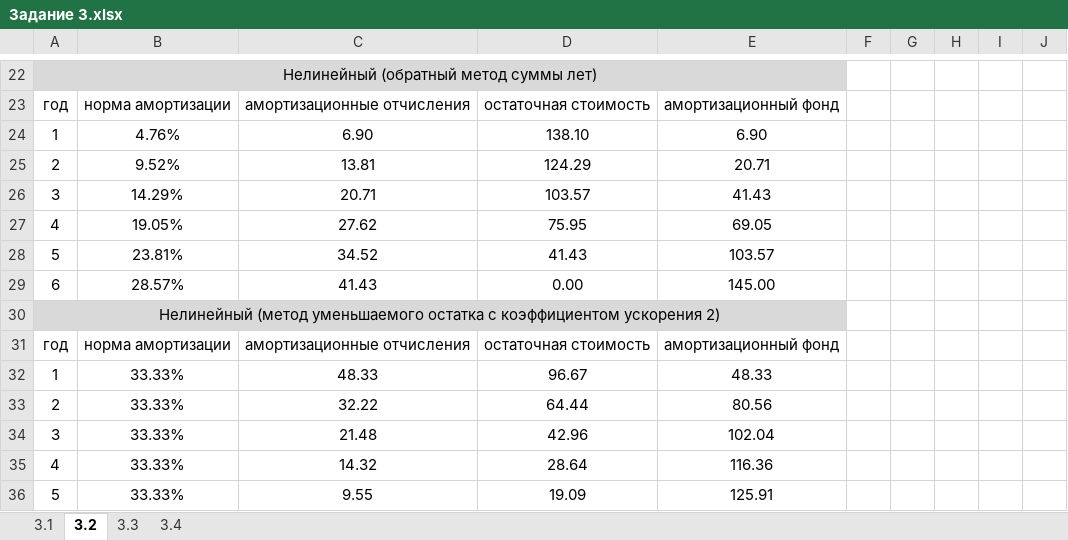
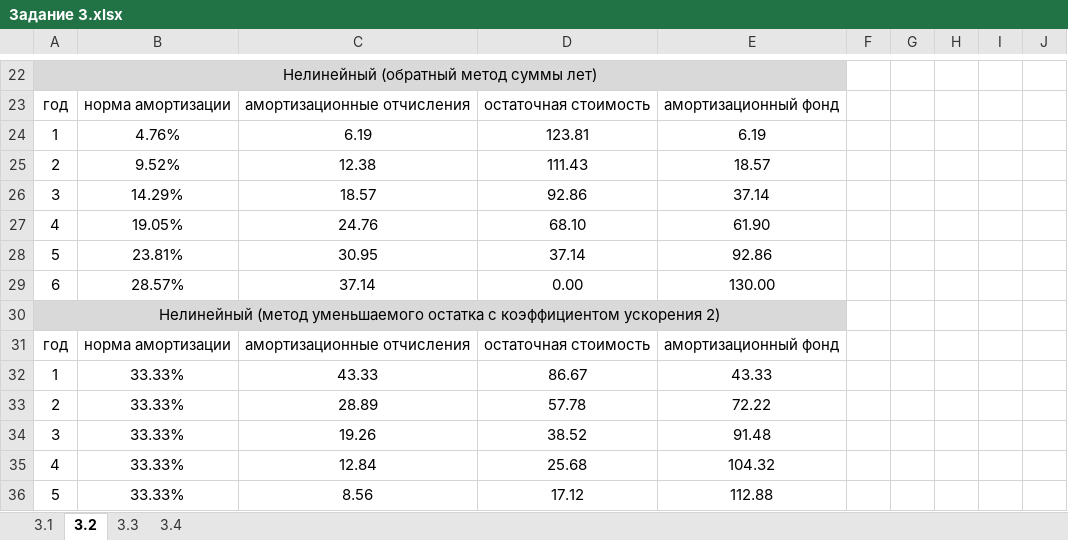
Before and after one commit to Alex-1701/Sem_8, an Excel workbook: OBPIT/Задание 3.xlsx, sheet 3.2, drawn as a sheet; only a part is shown, gaps mark what is left out; values as stored, in another font and other column widths than the file's, no borders; the diff covers the shown part only; the diff names each change by its address in the sheet, - before the commit and + after, or states it on an @@ line.

```diff
--- a/OBPIT/Задание 3.xlsx (sheet 3.2)
+++ b/OBPIT/Задание 3.xlsx (sheet 3.2)
-C24: 6.90
+C24: 6.19
-D24: 138.10
+D24: 123.81
-E24: 6.90
+E24: 6.19
-C25: 13.81
+C25: 12.38
-D25: 124.29
+D25: 111.43
-E25: 20.71
+E25: 18.57
-C26: 20.71
+C26: 18.57
-D26: 103.57
+D26: 92.86
-E26: 41.43
+E26: 37.14
-C27: 27.62
+C27: 24.76
-D27: 75.95
+D27: 68.10
-E27: 69.05
+E27: 61.90
-C28: 34.52
+C28: 30.95
-D28: 41.43
+D28: 37.14
-E28: 103.57
+E28: 92.86
-C29: 41.43
+C29: 37.14
-E29: 145.00
+E29: 130.00
-C32: 48.33
+C32: 43.33
-D32: 96.67
+D32: 86.67
-E32: 48.33
+E32: 43.33
-C33: 32.22
+C33: 28.89
-D33: 64.44
+D33: 57.78
-E33: 80.56
+E33: 72.22
-C34: 21.48
+C34: 19.26
-D34: 42.96
+D34: 38.52
-E34: 102.04
+E34: 91.48
-C35: 14.32
+C35: 12.84
-D35: 28.64
+D35: 25.68
-E35: 116.36
+E35: 104.32
-C36: 9.55
+C36: 8.56
-D36: 19.09
+D36: 17.12
-E36: 125.91
+E36: 112.88
```
Also changed, not shown: 6 added rows, 6 removed rows, 38 edited cells and cell formats elsewhere in this sheet, sheet 3.3, sheet 3.4, sheet 3.1, OBPIT/Задание 1.xlsx, OBPIT/Задание 2.xlsx, 1 other file.
